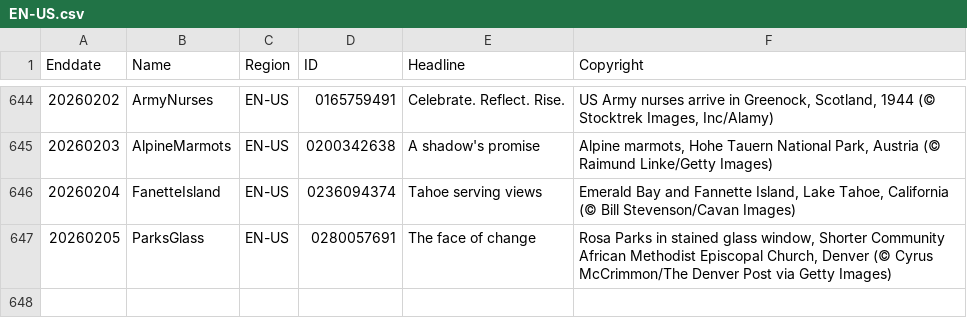
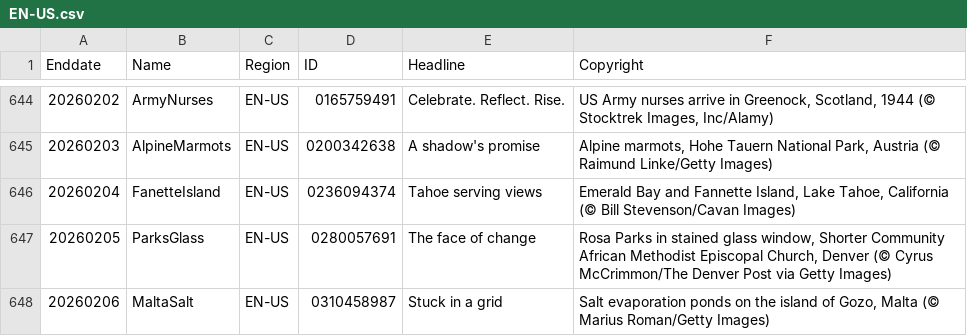
Before and after one commit to taumasyang/imageArchive, a CSV file: metadata/EN-US.csv, drawn as a sheet; only a part is shown, gaps mark what is left out; the diff names each change by its address in the sheet, - before the commit and + after, or states it on an @@ line.

```diff
--- a/metadata/EN-US.csv
+++ b/metadata/EN-US.csv
+row 648: 20260206 | MaltaSalt | EN-US | 0310458987 | Stuck in a grid | Salt evaporation ponds on the island of Gozo, Malta (© Marius Roman/Getty Images)
```
Also changed, not shown: metadata/ES-ES.csv, metadata/IT-IT.csv, 10 other files.
